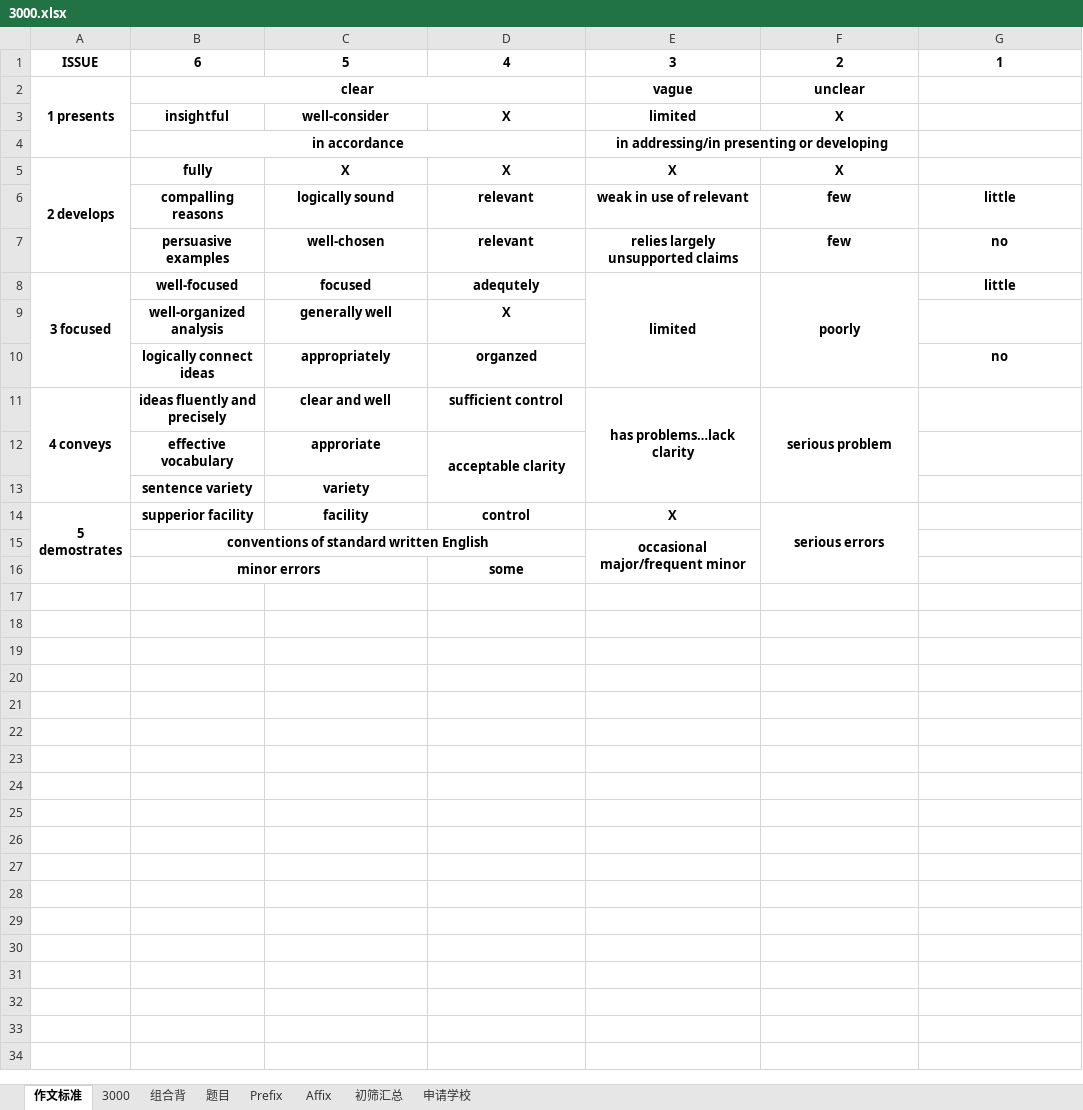
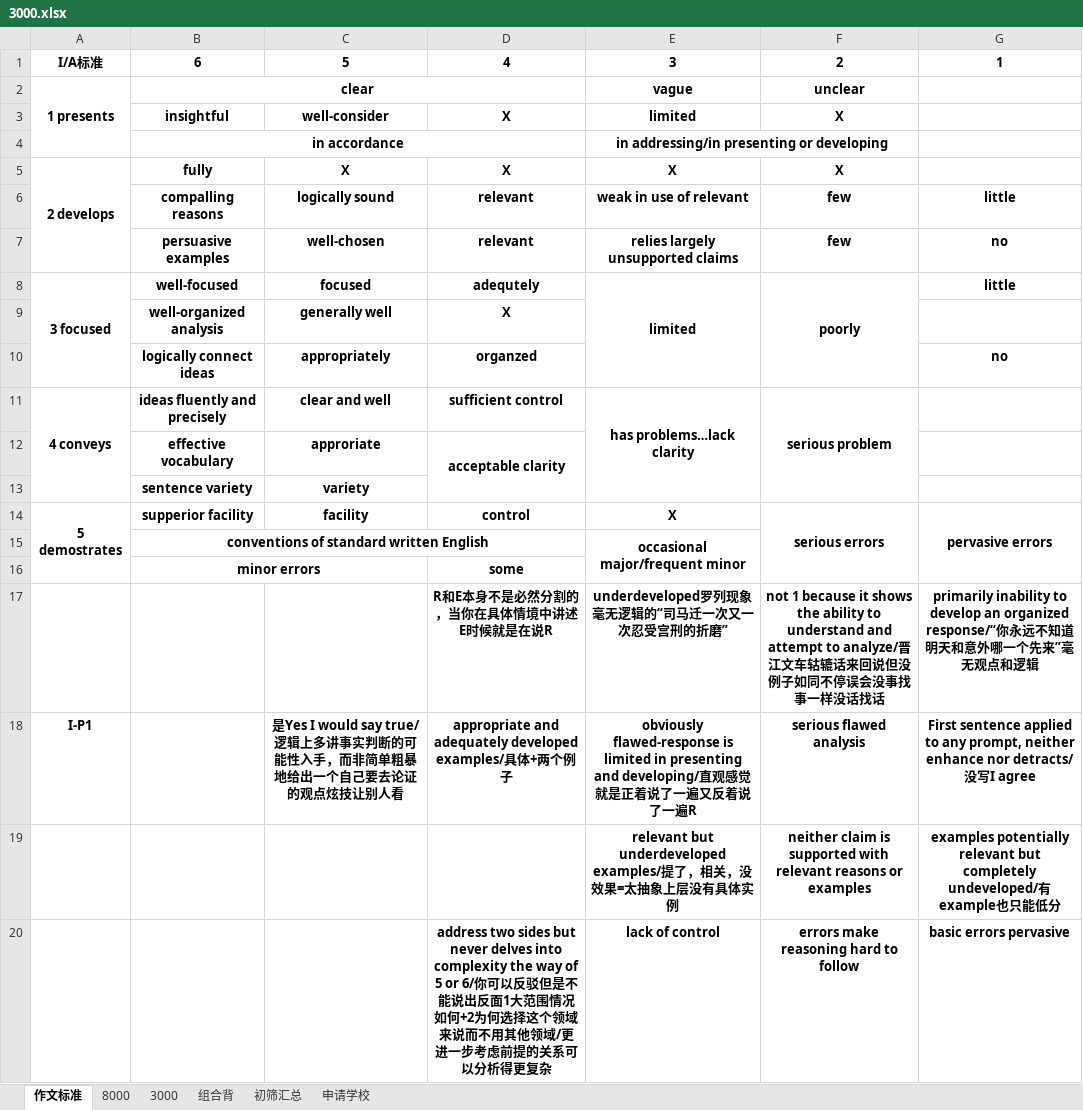
Before and after one commit to HanYouyang/GrowUp2019, an Excel workbook: 3000.xlsx, sheet 作文标准, drawn as a sheet; values as stored, in another font and other column widths than the file's, no borders; the diff names each change by its address in the sheet, - before the commit and + after, or states it on an @@ line.

```diff
--- a/3000.xlsx (sheet 作文标准)
+++ b/3000.xlsx (sheet 作文标准)
-sheet tab: 题目
-sheet tab: Prefix
-sheet tab: Affix
+sheet tab: 8000
-A1: ISSUE
+A1: I/A标准
-G14: (empty)
+G14: pervasive errors
+G14:G16 merged
+row 17:  |  |  | R和E本身不是必然分割的，当你在具体情境中讲述E时候就是在说R | underdeveloped罗列现象毫无逻辑的“司马迁一次又一次忍受宫刑的折磨” | not 1 because it shows the ability to understand and attempt to analyze/晋江文车轱辘话来回说但没例子如同不停误会没事找事一样没话找话 | primarily inability to develop an organized response/“你永远不知道明天和意外哪一个先来”毫无观点和逻辑
+row 18: I-P1 |  | 是Yes I would say true/逻辑上多讲事实判断的可能性入手，而非简单粗暴地给出一个自己要去论证的观点炫技让别人看 | appropriate and adequately developed examples/具体+两个例子 | obviously flawed-response is limited in presenting and developing/直观感觉就是正着说了一遍又反着说了一遍R | serious flawed analysis | First sentence applied to any prompt, neither enhance nor detracts/没写I agree
+row 19:  |  |  |  | relevant but underdeveloped examples/提了，相关，没效果=太抽象上层没有具体实例 | neither claim is supported with relevant reasons or examples | examples potentially relevant but completely undeveloped/有example也只能低分
+row 20:  |  |  | address two sides but never delves into complexity the way of 5 or 6/你可以反驳但是不能说出反面1大范围情况如何+2为何选择这个领域来说而不用其他领域/更进一步考虑前提的关系可以分析得更复杂 | lack of control | errors make reasoning hard to follow | basic errors pervasive
```
Also changed, not shown: sheet 组合背, hidden cells, 5 other files.
